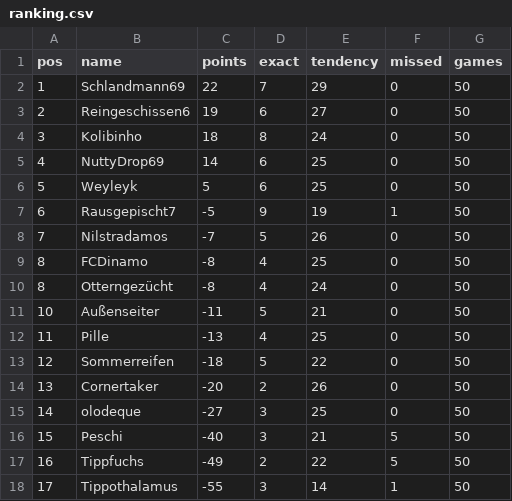
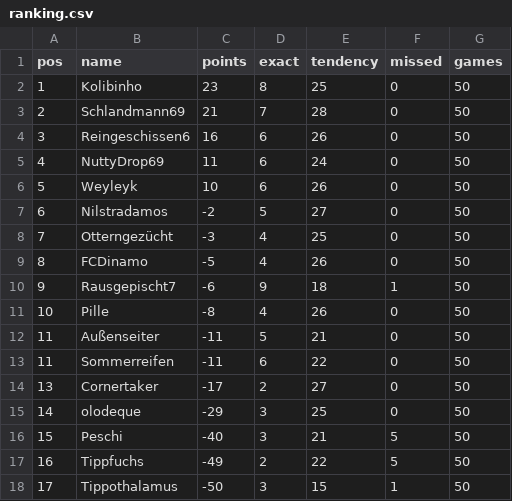
Before and after one commit to senickel/mexiko26-wertung, a CSV file: ranking.csv, drawn as a sheet.

Commit message:
update ranking

```diff
--- a/ranking.csv
+++ b/ranking.csv
@@ -1,18 +1,18 @@
 pos,name,points,exact,tendency,missed,games
-1,Schlandmann69,22,7,29,0,50
-2,Reingeschissen6,19,6,27,0,50
-3,Kolibinho,18,8,24,0,50
-4,NuttyDrop69,14,6,25,0,50
-5,Weyleyk,5,6,25,0,50
-6,Rausgepischt7,-5,9,19,1,50
-7,Nilstradamos,-7,5,26,0,50
-8,FCDinamo,-8,4,25,0,50
-8,Otterngezücht,-8,4,24,0,50
-10,Außenseiter,-11,5,21,0,50
-11,Pille,-13,4,25,0,50
-12,Sommerreifen,-18,5,22,0,50
-13,Cornertaker,-20,2,26,0,50
-14,olodeque,-27,3,25,0,50
+1,Kolibinho,23,8,25,0,50
+2,Schlandmann69,21,7,28,0,50
+3,Reingeschissen6,16,6,26,0,50
+4,NuttyDrop69,11,6,24,0,50
+5,Weyleyk,10,6,26,0,50
+6,Nilstradamos,-2,5,27,0,50
+7,Otterngezücht,-3,4,25,0,50
+8,FCDinamo,-5,4,26,0,50
+9,Rausgepischt7,-6,9,18,1,50
+10,Pille,-8,4,26,0,50
+11,Außenseiter,-11,5,21,0,50
+11,Sommerreifen,-11,6,22,0,50
+13,Cornertaker,-17,2,27,0,50
+14,olodeque,-29,3,25,0,50
 15,Peschi,-40,3,21,5,50
 16,Tippfuchs,-49,2,22,5,50
-17,Tippothalamus,-55,3,14,1,50
+17,Tippothalamus,-50,3,15,1,50
```
Also changed, not shown: 18 other files.
